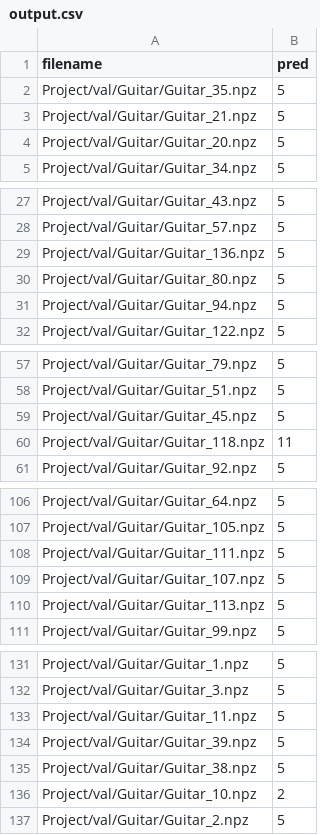
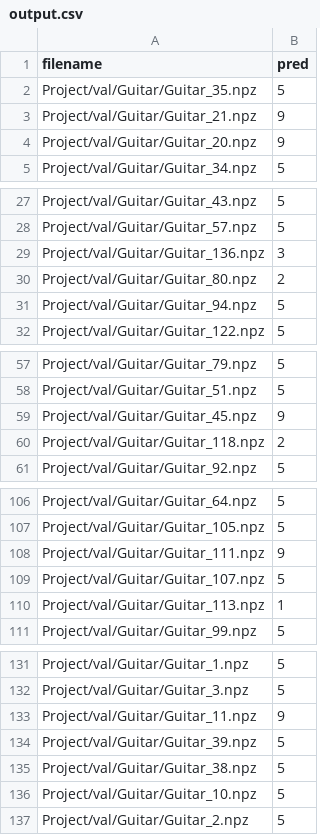
Before and after one commit to yashpandey474/Audio-Classification-using-CNNs, a CSV file: output.csv, drawn as a sheet; only a part is shown, gaps mark what is left out; the diff covers the shown part only.

```diff
--- a/output.csv
+++ b/output.csv
@@ -2,4 +2,4 @@ filename,pred
 Project/val/Guitar/Guitar_35.npz,5
-Project/val/Guitar/Guitar_21.npz,5
-Project/val/Guitar/Guitar_20.npz,5
+Project/val/Guitar/Guitar_21.npz,9
+Project/val/Guitar/Guitar_20.npz,9
 Project/val/Guitar/Guitar_34.npz,5
@@ -28,4 +28,4 @@ Project/val/Guitar/Guitar_43.npz,5
 Project/val/Guitar/Guitar_57.npz,5
-Project/val/Guitar/Guitar_136.npz,5
-Project/val/Guitar/Guitar_80.npz,5
+Project/val/Guitar/Guitar_136.npz,3
+Project/val/Guitar/Guitar_80.npz,2
 Project/val/Guitar/Guitar_94.npz,5
@@ -58,4 +58,4 @@ Project/val/Guitar/Guitar_79.npz,5
 Project/val/Guitar/Guitar_51.npz,5
-Project/val/Guitar/Guitar_45.npz,5
-Project/val/Guitar/Guitar_118.npz,11
+Project/val/Guitar/Guitar_45.npz,9
+Project/val/Guitar/Guitar_118.npz,2
 Project/val/Guitar/Guitar_92.npz,5
@@ -107,5 +107,5 @@ Project/val/Guitar/Guitar_64.npz,5
 Project/val/Guitar/Guitar_105.npz,5
-Project/val/Guitar/Guitar_111.npz,5
+Project/val/Guitar/Guitar_111.npz,9
 Project/val/Guitar/Guitar_107.npz,5
-Project/val/Guitar/Guitar_113.npz,5
+Project/val/Guitar/Guitar_113.npz,1
 Project/val/Guitar/Guitar_99.npz,5
@@ -132,6 +132,6 @@ Project/val/Guitar/Guitar_1.npz,5
 Project/val/Guitar/Guitar_3.npz,5
-Project/val/Guitar/Guitar_11.npz,5
+Project/val/Guitar/Guitar_11.npz,9
 Project/val/Guitar/Guitar_39.npz,5
 Project/val/Guitar/Guitar_38.npz,5
-Project/val/Guitar/Guitar_10.npz,2
+Project/val/Guitar/Guitar_10.npz,5
 Project/val/Guitar/Guitar_2.npz,5
```
Also changed, not shown: 3 edited cells elsewhere in this file, 20 other files.
